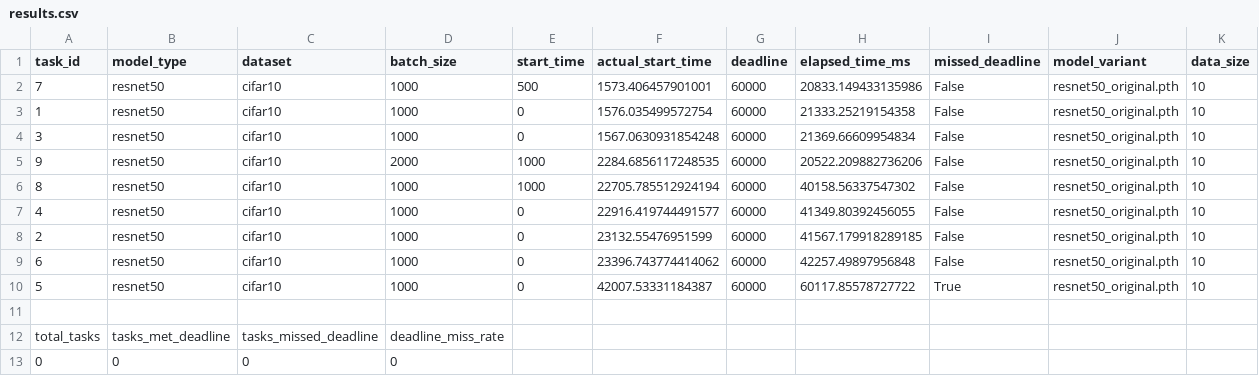
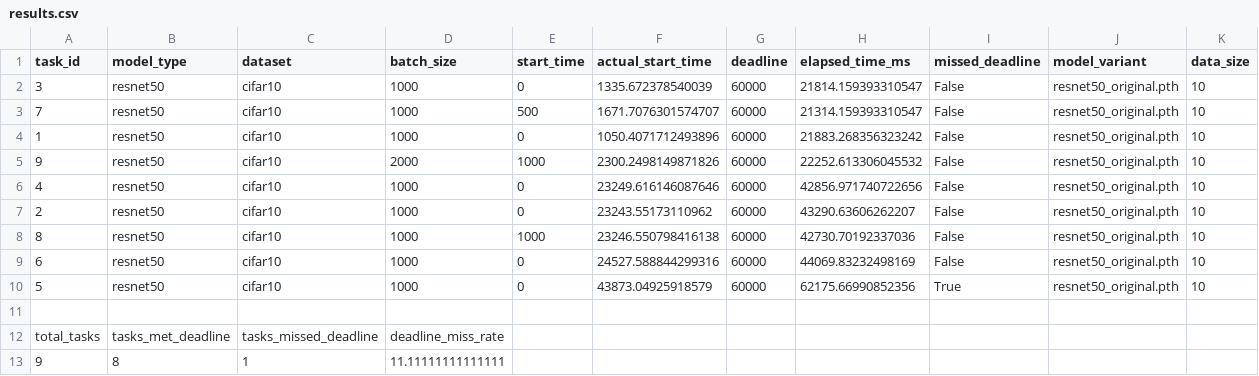
Before and after one commit to XuanmiaoG/Scheduler_GPU_Packing, a CSV file: results.csv, drawn as a sheet.

```diff
--- a/results.csv
+++ b/results.csv
@@ -1,13 +1,13 @@
 task_id,model_type,dataset,batch_size,start_time,actual_start_time,deadline,elapsed_time_ms,missed_deadline,model_variant,data_size
-7,resnet50,cifar10,1000,500,1573.406457901001,60000,20833.149433135986,False,resnet50_original.pth,10
-1,resnet50,cifar10,1000,0,1576.035499572754,60000,21333.25219154358,False,resnet50_original.pth,10
-3,resnet50,cifar10,1000,0,1567.0630931854248,60000,21369.66609954834,False,resnet50_original.pth,10
-9,resnet50,cifar10,2000,1000,2284.6856117248535,60000,20522.209882736206,False,resnet50_original.pth,10
-8,resnet50,cifar10,1000,1000,22705.785512924194,60000,40158.56337547302,False,resnet50_original.pth,10
-4,resnet50,cifar10,1000,0,22916.419744491577,60000,41349.80392456055,False,resnet50_original.pth,10
-2,resnet50,cifar10,1000,0,23132.55476951599,60000,41567.179918289185,False,resnet50_original.pth,10
-6,resnet50,cifar10,1000,0,23396.743774414062,60000,42257.49897956848,False,resnet50_original.pth,10
-5,resnet50,cifar10,1000,0,42007.53331184387,60000,60117.85578727722,True,resnet50_original.pth,10
+3,resnet50,cifar10,1000,0,1335.672378540039,60000,21814.159393310547,False,resnet50_original.pth,10
+7,resnet50,cifar10,1000,500,1671.7076301574707,60000,21314.159393310547,False,resnet50_original.pth,10
+1,resnet50,cifar10,1000,0,1050.4071712493896,60000,21883.268356323242,False,resnet50_original.pth,10
+9,resnet50,cifar10,2000,1000,2300.2498149871826,60000,22252.613306045532,False,resnet50_original.pth,10
+4,resnet50,cifar10,1000,0,23249.616146087646,60000,42856.971740722656,False,resnet50_original.pth,10
+2,resnet50,cifar10,1000,0,23243.55173110962,60000,43290.63606262207,False,resnet50_original.pth,10
+8,resnet50,cifar10,1000,1000,23246.550798416138,60000,42730.70192337036,False,resnet50_original.pth,10
+6,resnet50,cifar10,1000,0,24527.588844299316,60000,44069.83232498169,False,resnet50_original.pth,10
+5,resnet50,cifar10,1000,0,43873.04925918579,60000,62175.66990852356,True,resnet50_original.pth,10
 
 total_tasks,tasks_met_deadline,tasks_missed_deadline,deadline_miss_rate
-0,0,0,0
+9,8,1,11.11111111111111
```
Also changed, not shown: 1 other file.
